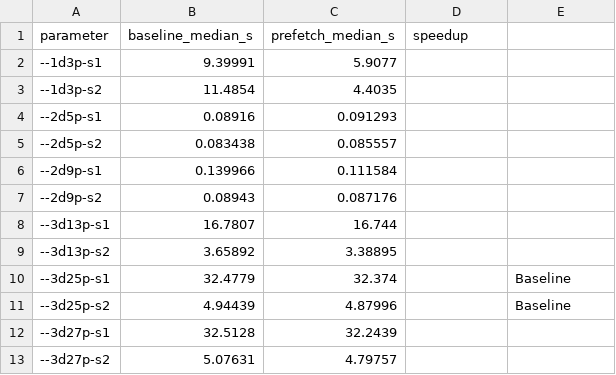
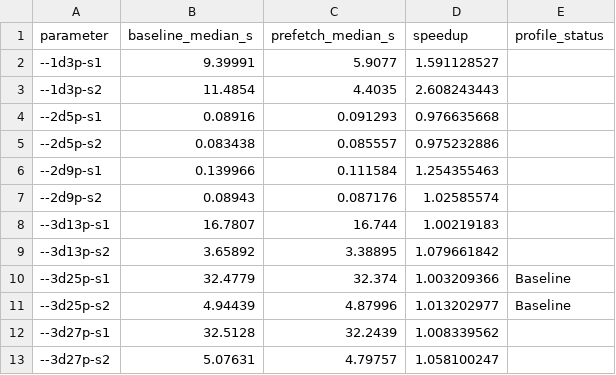
Before and after one commit to AlpaCac/SME1, a CSV file: 05_runtime_validation/server_results.csv, drawn as a sheet.

Commit message:
Record server runtime speedups

```diff
--- a/05_runtime_validation/server_results.csv
+++ b/05_runtime_validation/server_results.csv
@@ -1,13 +1,13 @@
-parameter,baseline_median_s,prefetch_median_s,speedup,
---1d3p-s1,9.39991,5.9077,,
---1d3p-s2,11.4854,4.4035,,
---2d5p-s1,0.08916,0.091293,,
---2d5p-s2,0.083438,0.085557,,
---2d9p-s1,0.139966,0.111584,,
---2d9p-s2,0.08943,0.087176,,
---3d13p-s1,16.7807,16.744,,
---3d13p-s2,3.65892,3.38895,,
---3d25p-s1,32.4779,32.374,,Baseline
---3d25p-s2,4.94439,4.87996,,Baseline
---3d27p-s1,32.5128,32.2439,,
---3d27p-s2,5.07631,4.79757,,
+parameter,baseline_median_s,prefetch_median_s,speedup,profile_status
+--1d3p-s1,9.39991,5.9077,1.591128527,
+--1d3p-s2,11.4854,4.4035,2.608243443,
+--2d5p-s1,0.08916,0.091293,0.976635668,
+--2d5p-s2,0.083438,0.085557,0.975232886,
+--2d9p-s1,0.139966,0.111584,1.254355463,
+--2d9p-s2,0.08943,0.087176,1.02585574,
+--3d13p-s1,16.7807,16.744,1.00219183,
+--3d13p-s2,3.65892,3.38895,1.079661842,
+--3d25p-s1,32.4779,32.374,1.003209366,Baseline
+--3d25p-s2,4.94439,4.87996,1.013202977,Baseline
+--3d27p-s1,32.5128,32.2439,1.008339562,
+--3d27p-s2,5.07631,4.79757,1.058100247,
```
